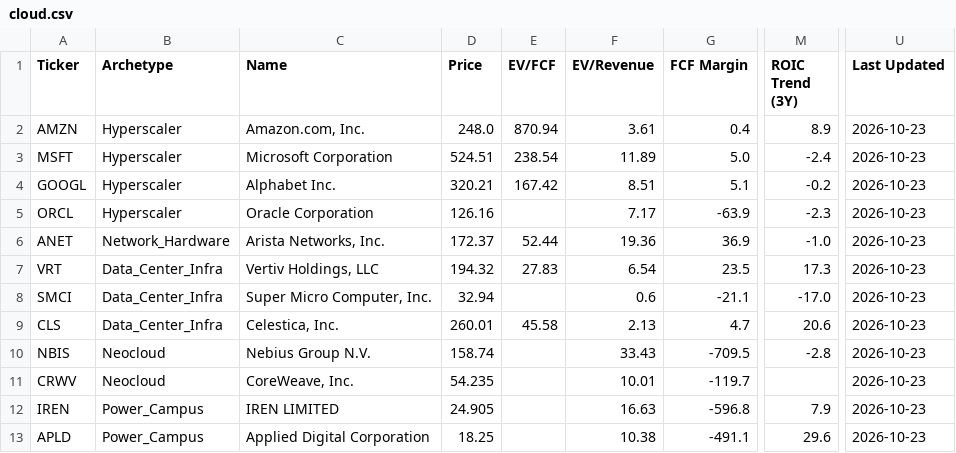
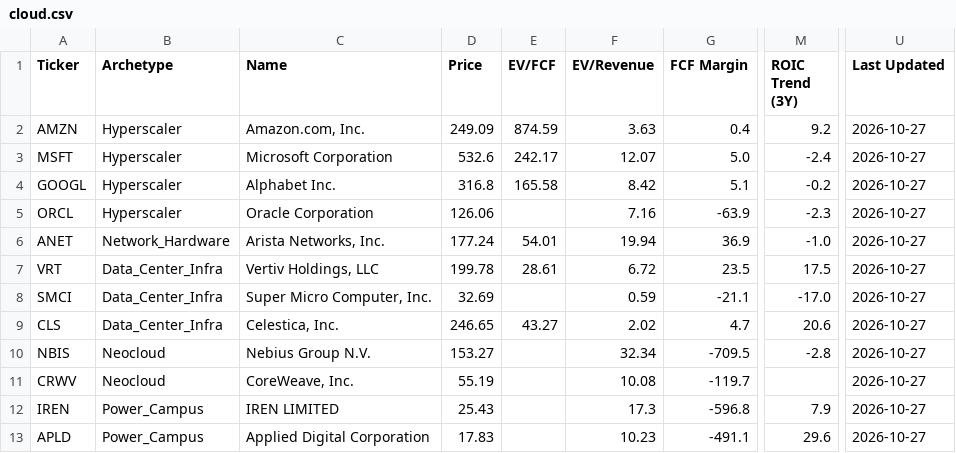
Before and after one commit to NersesArslan/Stockify, a CSV file: data/cloud.csv, drawn as a sheet; only a part is shown, gaps mark what is left out; the diff names each change by its address in the sheet, - before the commit and + after, or states it on an @@ line.

```diff
--- a/data/cloud.csv
+++ b/data/cloud.csv
-D2 (Price): 248.0
+D2 (Price): 249.09
-E2 (EV/FCF): 870.94
+E2 (EV/FCF): 874.59
-F2 (EV/Revenue): 3.61
+F2 (EV/Revenue): 3.63
-M2 (ROIC Trend (3Y)): 8.9
+M2 (ROIC Trend (3Y)): 9.2
-U2:U13 (Last Updated): 2026-10-23
+U2:U13 (Last Updated): 2026-10-27
-D3 (Price): 524.51
+D3 (Price): 532.6
-E3 (EV/FCF): 238.54
+E3 (EV/FCF): 242.17
-F3 (EV/Revenue): 11.89
+F3 (EV/Revenue): 12.07
-D4 (Price): 320.21
+D4 (Price): 316.8
-E4 (EV/FCF): 167.42
+E4 (EV/FCF): 165.58
-F4 (EV/Revenue): 8.51
+F4 (EV/Revenue): 8.42
-D5 (Price): 126.16
+D5 (Price): 126.06
-F5 (EV/Revenue): 7.17
+F5 (EV/Revenue): 7.16
-D6 (Price): 172.37
+D6 (Price): 177.24
-E6 (EV/FCF): 52.44
+E6 (EV/FCF): 54.01
-F6 (EV/Revenue): 19.36
+F6 (EV/Revenue): 19.94
-D7 (Price): 194.32
+D7 (Price): 199.78
-E7 (EV/FCF): 27.83
+E7 (EV/FCF): 28.61
-F7 (EV/Revenue): 6.54
+F7 (EV/Revenue): 6.72
-M7 (ROIC Trend (3Y)): 17.3
+M7 (ROIC Trend (3Y)): 17.5
-D8 (Price): 32.94
+D8 (Price): 32.69
-F8 (EV/Revenue): 0.6
+F8 (EV/Revenue): 0.59
-D9 (Price): 260.01
+D9 (Price): 246.65
-E9 (EV/FCF): 45.58
+E9 (EV/FCF): 43.27
-F9 (EV/Revenue): 2.13
+F9 (EV/Revenue): 2.02
-D10 (Price): 158.74
+D10 (Price): 153.27
-F10 (EV/Revenue): 33.43
+F10 (EV/Revenue): 32.34
-D11 (Price): 54.235
+D11 (Price): 55.19
-F11 (EV/Revenue): 10.01
+F11 (EV/Revenue): 10.08
-D12 (Price): 24.905
+D12 (Price): 25.43
-F12 (EV/Revenue): 16.63
+F12 (EV/Revenue): 17.3
-D13 (Price): 18.25
+D13 (Price): 17.83
-F13 (EV/Revenue): 10.38
+F13 (EV/Revenue): 10.23
```
Also changed, not shown: data/cloud_scored.csv, data/cyber_scored.csv, 6 other files.
